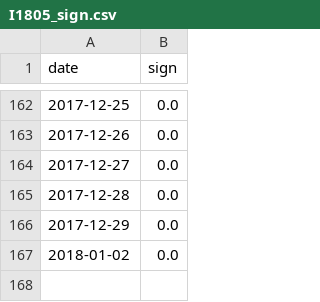
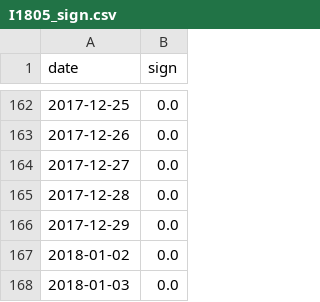
Before and after one commit to Dengyitong/DTP, a CSV file: BlackSign/I1805_sign.csv, drawn as a sheet; only a part is shown, gaps mark what is left out; the diff names each change by its address in the sheet, - before the commit and + after, or states it on an @@ line.

```diff
--- a/BlackSign/I1805_sign.csv
+++ b/BlackSign/I1805_sign.csv
+row 168: 2018-01-03 | 0.0
```
Also changed, not shown: BlackSign/I1809_sign.csv, BlackSign/JM1805_sign.csv, 13 other files.
